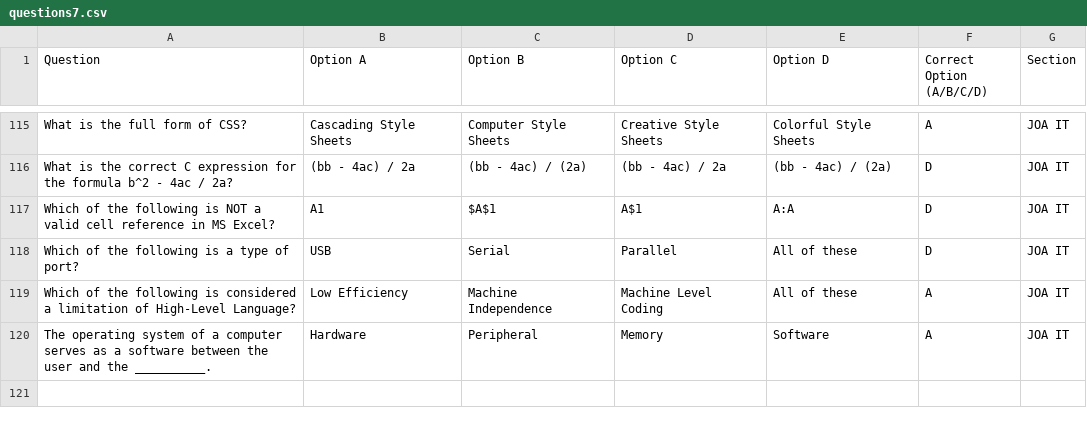
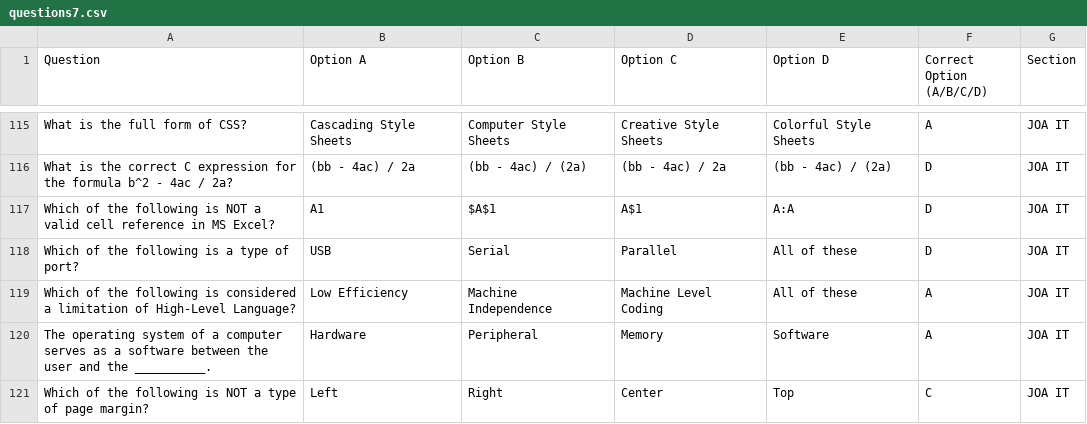
Before and after one commit to Anxhhh/cbt-exam-1, a CSV file: public/questions7.csv, drawn as a sheet; only a part is shown, gaps mark what is left out.

```diff
--- a/public/questions7.csv
+++ b/public/questions7.csv
@@ -120 +120,2 @@ Which of the following is considered a limitation of High-Level Language?,Low Ef
 The operating system of a computer serves as a software between the user and the __________.,Hardware,Peripheral,Memory,Software,A,JOA IT
+Which of the following is NOT a type of page margin?,Left,Right,Center,Top,C,JOA IT
```
Also changed, not shown: public/questions5.csv, public/questions6.csv, 1 other file.
